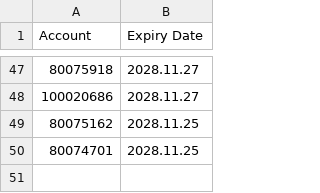
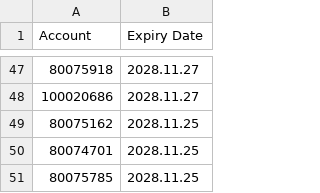
Before and after one commit to ekkasisbank/EA-license, a CSV file: license.csv, drawn as a sheet; only a part is shown, gaps mark what is left out; the diff names each change by its address in the sheet, - before the commit and + after, or states it on an @@ line.

Commit message:
Auto-sync EA license list

```diff
--- a/license.csv
+++ b/license.csv
+row 51: 80075785 | 2028.11.25
```
